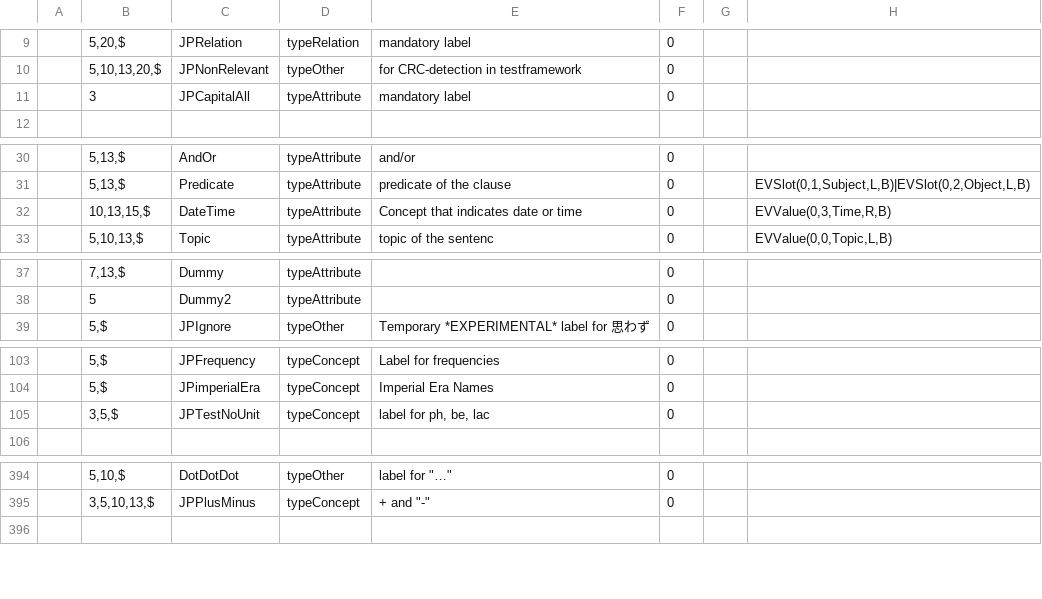
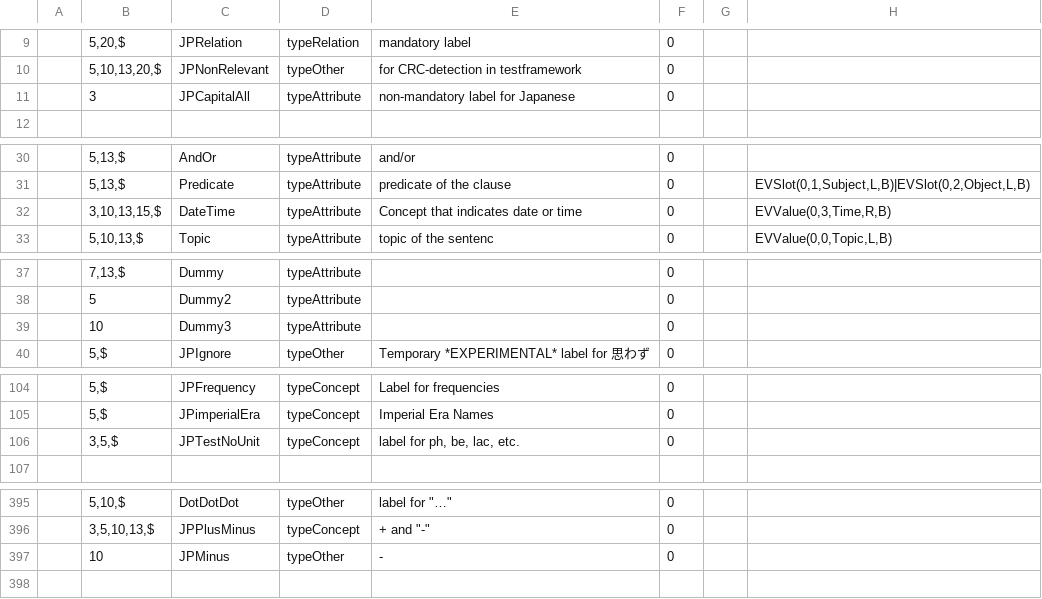
Before and after one commit to intersystems/iknow, a CSV file: language_models/ja/labels.csv, drawn as a sheet; only a part is shown, gaps mark what is left out.

```diff
--- a/language_models/ja/labels.csv
+++ b/language_models/ja/labels.csv
@@ -10,3 +10,3 @@
 ;5,10,13,20,$;JPNonRelevant;typeOther;for CRC-detection in testframework;0;;
-;3;JPCapitalAll;typeAttribute;mandatory label;0;;
+;3;JPCapitalAll;typeAttribute;non-mandatory label for Japanese;0;;
 
@@ -31,3 +31,3 @@
 ;5,13,$;Predicate;typeAttribute;predicate of the clause;0;;EVSlot(0,1,Subject,L,B)|EVSlot(0,2,Object,L,B)
-;10,13,15,$;DateTime;typeAttribute;Concept that indicates date or time;0;;EVValue(0,3,Time,R,B)
+;3,10,13,15,$;DateTime;typeAttribute;Concept that indicates date or time;0;;EVValue(0,3,Time,R,B)
 ;5,10,13,$;Topic;typeAttribute;topic of the sentenc;0;;EVValue(0,0,Topic,L,B)
@@ -38,2 +38,3 @@
 ;5;Dummy2;typeAttribute;;0;;
+;10;Dummy3;typeAttribute;;0;;
 ;5,$;JPIgnore;typeOther;Temporary *EXPERIMENTAL* label for 思わず;0;;
@@ -104,3 +105,3 @@
 ;5,$;JPimperialEra;typeConcept;Imperial Era Names;0;;
-;3,5,$;JPTestNoUnit;typeConcept;label for ph, be, lac;0;;
+;3,5,$;JPTestNoUnit;typeConcept;label for ph, be, lac, etc.;0;;
 
@@ -395,2 +396,3 @@
 ;3,5,10,13,$;JPPlusMinus;typeConcept;"+" and "-";0;;
+;10;JPMinus;typeOther;"-";0;;
 
```
Also changed, not shown: language_models/ja/rules.csv, 13 other files.
